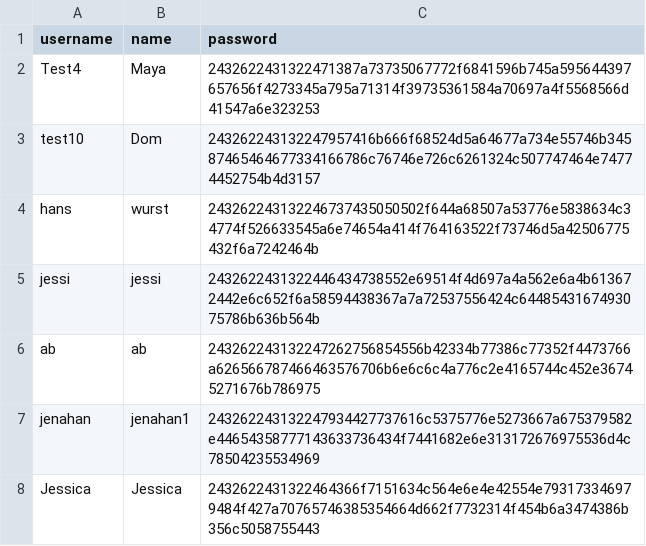
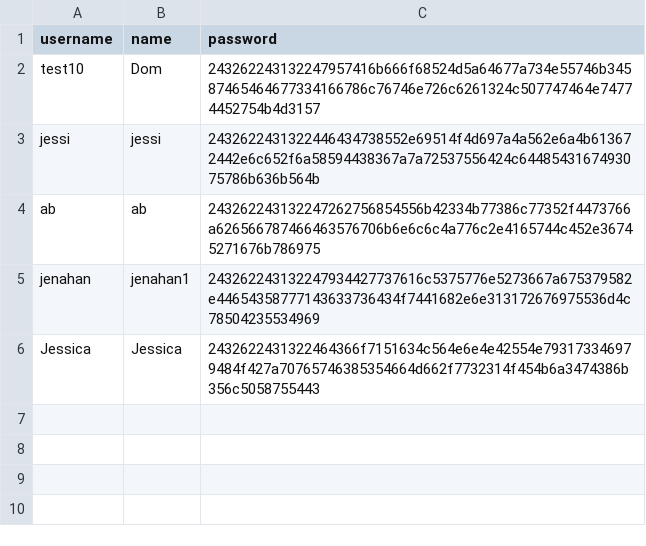
Before and after one commit to tenzinkunsangdushik/tastevoyage, a CSV file: MyLoginTable.csv, drawn as a sheet; the diff names each change by its address in the sheet, - before the commit and + after, or states it on an @@ line.

Commit message:
Update MyLoginTable.csv

```diff
--- a/MyLoginTable.csv
+++ b/MyLoginTable.csv
-row 2: Test4 | Maya | 2432622431322471387a73735067772f6841596b745a595644397657656f4273345a795a71314f39735361584a70697a4f5568566d41547a6e323253
-row 4: hans | wurst | 243262243132246737435050502f644a68507a53776e5838634c34774f526633545a6e74654a414f764163522f73746d5a42506775432f6a7242464b
```
